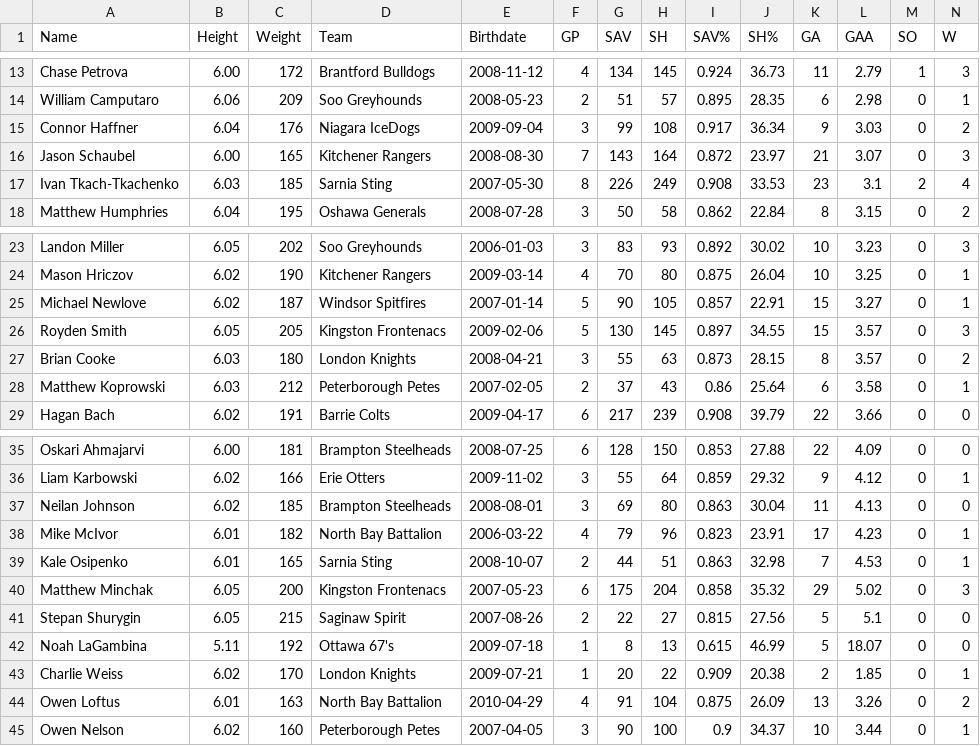
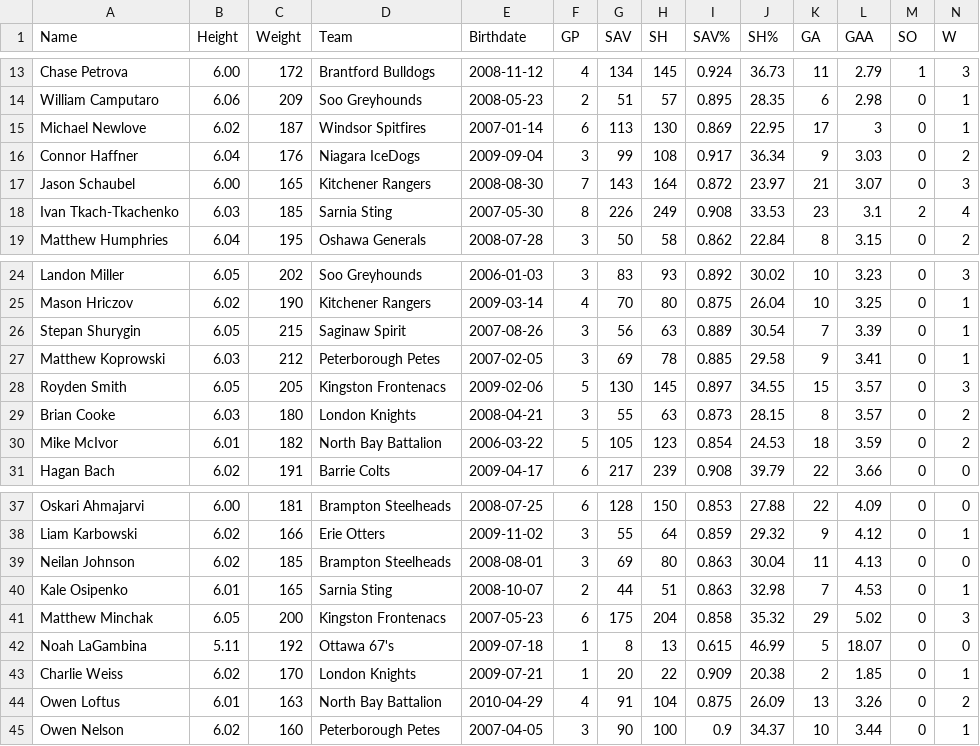
Before and after one commit to NoahCornish/OHLDataHub, a CSV file: data/current/goalies.csv, drawn as a sheet; only a part is shown, gaps mark what is left out; removed rows and columns are numbered as before the commit, all else as after; rows hold the shown columns only; the diff names each change by its address in the sheet, - before the commit and + after, or states it on an @@ line.

```diff
--- a/data/current/goalies.csv
+++ b/data/current/goalies.csv
+row 15: Michael Newlove | 6.02 | 187 | Windsor Spitfires | 2007-01-14 | 6 | 113 | 130 | 0.869 | 22.95 | 17 | 3 | 0 | 1
-row 25: Michael Newlove | 6.02 | 187 | Windsor Spitfires | 2007-01-14 | 5 | 90 | 105 | 0.857 | 22.91 | 15 | 3.27 | 0 | 1
+row 26: Stepan Shurygin | 6.05 | 215 | Saginaw Spirit | 2007-08-26 | 3 | 56 | 63 | 0.889 | 30.54 | 7 | 3.39 | 0 | 1
+row 27: Matthew Koprowski | 6.03 | 212 | Peterborough Petes | 2007-02-05 | 3 | 69 | 78 | 0.885 | 29.58 | 9 | 3.41 | 0 | 1
-row 28: Matthew Koprowski | 6.03 | 212 | Peterborough Petes | 2007-02-05 | 2 | 37 | 43 | 0.86 | 25.64 | 6 | 3.58 | 0 | 1
+row 30: Mike McIvor | 6.01 | 182 | North Bay Battalion | 2006-03-22 | 5 | 105 | 123 | 0.854 | 24.53 | 18 | 3.59 | 0 | 2
-row 38: Mike McIvor | 6.01 | 182 | North Bay Battalion | 2006-03-22 | 4 | 79 | 96 | 0.823 | 23.91 | 17 | 4.23 | 0 | 1
-row 41: Stepan Shurygin | 6.05 | 215 | Saginaw Spirit | 2007-08-26 | 2 | 22 | 27 | 0.815 | 27.56 | 5 | 5.1 | 0 | 0
```
Also changed, not shown: data/current/draft.csv, data/current/ev.csv, 5 other files.
